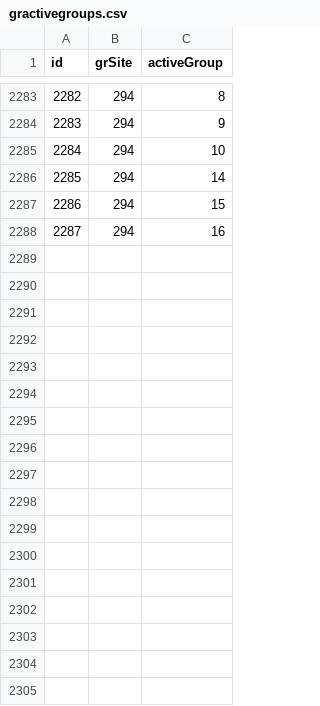
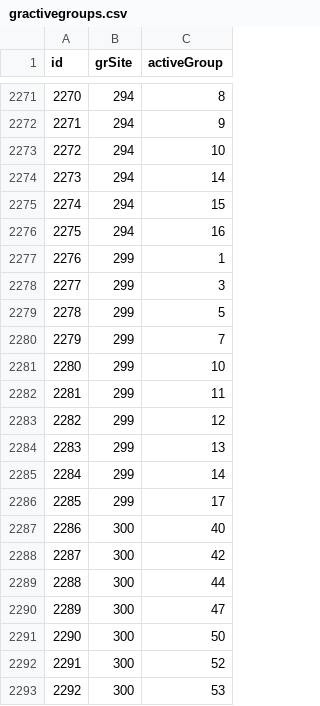
Before and after one commit to canonn-science/CAPIv2-Strapi, a CSV file: seed_files/CSV/gractivegroups.csv, drawn as a sheet; only a part is shown, gaps mark what is left out; the diff covers the shown part only; the diff names each change by its address in the sheet, - before the commit and + after, or states it on an @@ line.

```diff
--- a/seed_files/CSV/gractivegroups.csv
+++ b/seed_files/CSV/gractivegroups.csv
@@ column A (id) renumbered between rows 833 and 2276 @@
+row 2277: 2276 | 299 | 1
+row 2278: 2277 | 299 | 3
+row 2279: 2278 | 299 | 5
+row 2280: 2279 | 299 | 7
+row 2281: 2280 | 299 | 10
+row 2282: 2281 | 299 | 11
+row 2283: 2282 | 299 | 12
+row 2284: 2283 | 299 | 13
+row 2285: 2284 | 299 | 14
+row 2286: 2285 | 299 | 17
+row 2287: 2286 | 300 | 40
+row 2288: 2287 | 300 | 42
+row 2289: 2288 | 300 | 44
+row 2290: 2289 | 300 | 47
+row 2291: 2290 | 300 | 50
+row 2292: 2291 | 300 | 52
+row 2293: 2292 | 300 | 53
```
Also changed, not shown: 12 removed rows elsewhere in this file, seed_files/CSV/gbmessages.csv, seed_files/CSV/gractiveobelisks.csv, 1 other file.
